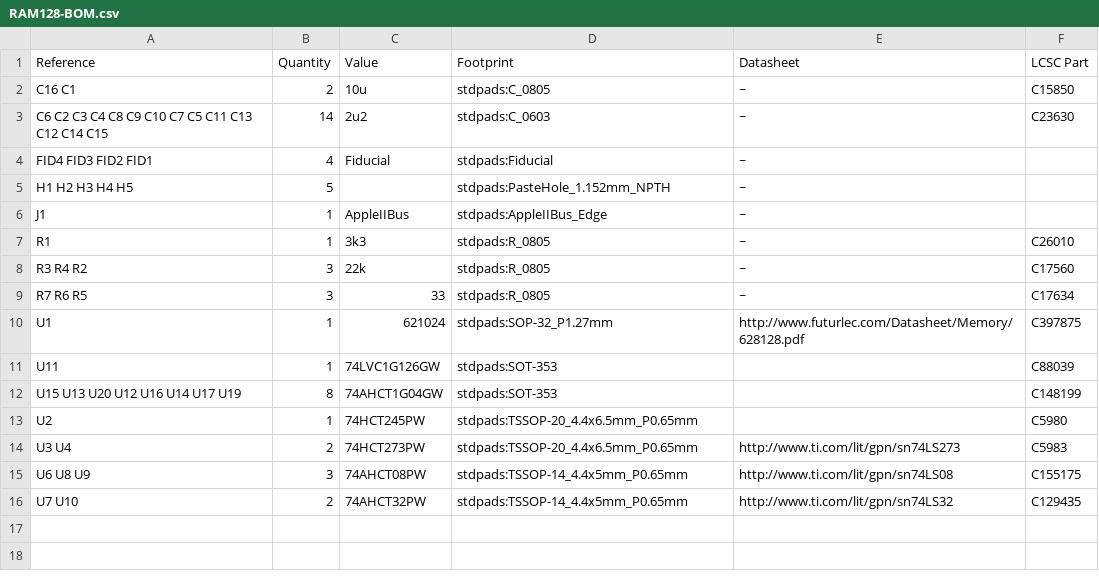
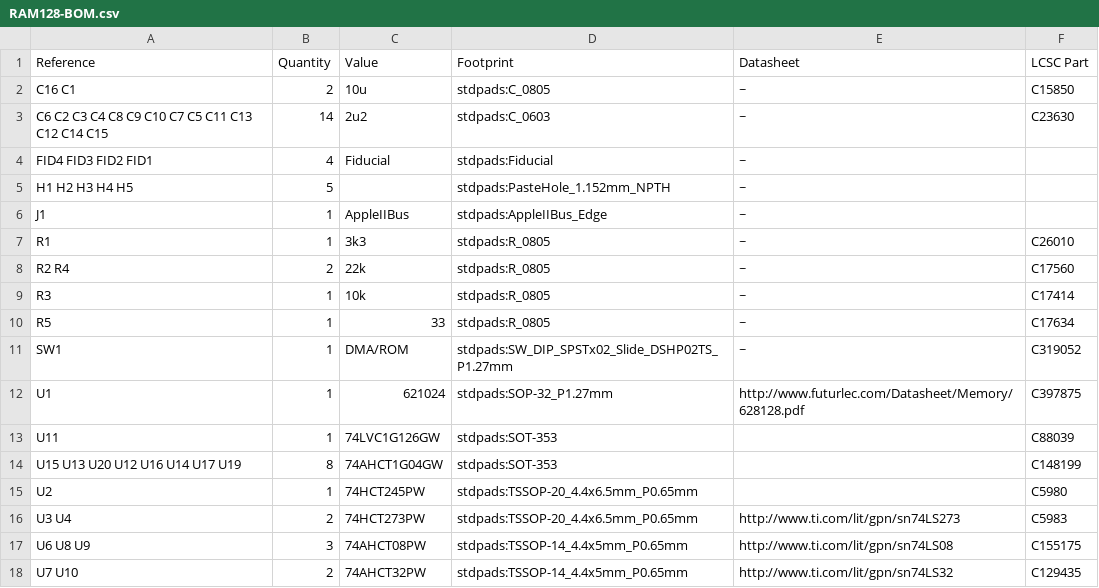
Before and after one commit to garrettsworkshop/RAM128, a CSV file: gerber/RAM128-BOM.csv, drawn as a sheet.

```diff
--- a/gerber/RAM128-BOM.csv
+++ b/gerber/RAM128-BOM.csv
@@ -7,4 +7,6 @@ J1 ,1,"AppleIIBus","stdpads:AppleIIBus_Edge","~"
 R1 ,1,"3k3","stdpads:R_0805","~","C26010"
-R3 R4 R2 ,3,"22k","stdpads:R_0805","~","C17560"
-R7 R6 R5 ,3,"33","stdpads:R_0805","~","C17634"
+R2 R4 ,2,"22k","stdpads:R_0805","~","C17560"
+R3 ,1,"10k","stdpads:R_0805","~","C17414"
+R5 ,1,"33","stdpads:R_0805","~","C17634"
+SW1 ,1,"DMA/ROM","stdpads:SW_DIP_SPSTx02_Slide_DSHP02TS_P1.27mm","~","C319052"
 U1 ,1,"621024","stdpads:SOP-32_P1.27mm","http://www.futurlec.com/Datasheet/Memory/628128.pdf","C397875"
```
Also changed, not shown: gerber/RAM128-top-pos.csv, 21 other files.
